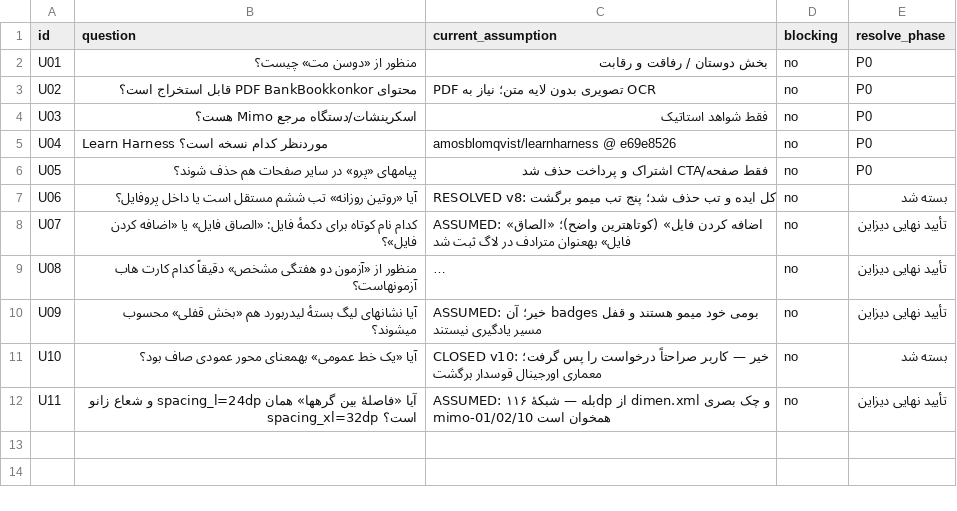
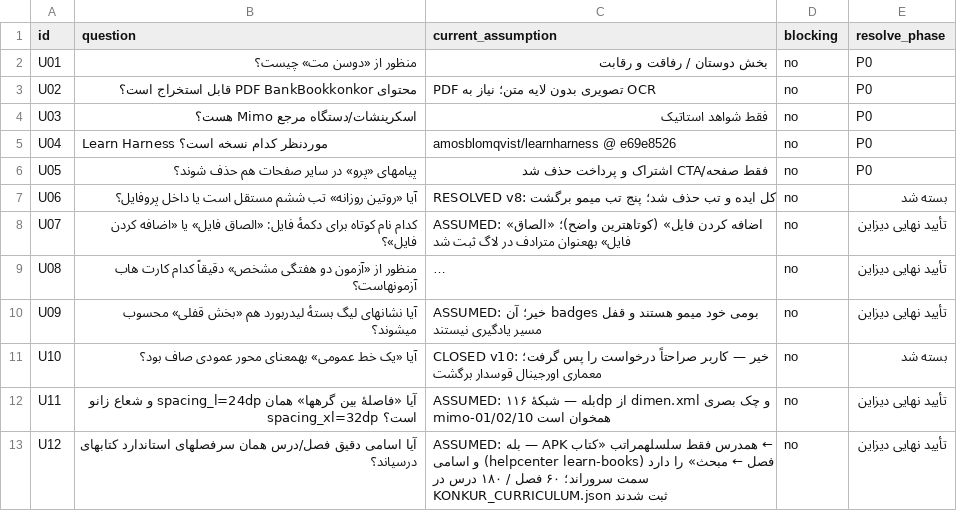
Before and after one commit to danmillman008-hub/game, a CSV file: mimo-ui/UPGRADE/CATALOGS/OPEN_QUESTIONS.csv, drawn as a sheet; long unchanged cells end in …; the diff names each change by its address in the sheet, - before the commit and + after, or states it on an @@ line.

```diff
--- a/mimo-ui/UPGRADE/CATALOGS/OPEN_QUESTIONS.csv
+++ b/mimo-ui/UPGRADE/CATALOGS/OPEN_QUESTIONS.csv
+row 13: U12 | آیا اسامی دقیق فصل/درس همان سرفصلهای استاندارد کتابهای درسیاند؟ | ASSUMED: بله — APK همدرس فقط سلسلهمراتب «کتاب ← فصل ← مبحث» را دارد (helpcenter learn-books) و اسامی سمت سروراند؛ ۶۰ فصل / ۱۸۰ درس در KONKUR_CURRICULUM.json ثبت شدند | no | تأیید نهایی دیزاین
```
Also changed, not shown: mimo-ui/UPGRADE/CATALOGS/DESIGN_FEEDBACK.csv, mimo-ui/UPGRADE/CATALOGS/SCOPE_DECISIONS.csv, 38 other files.
